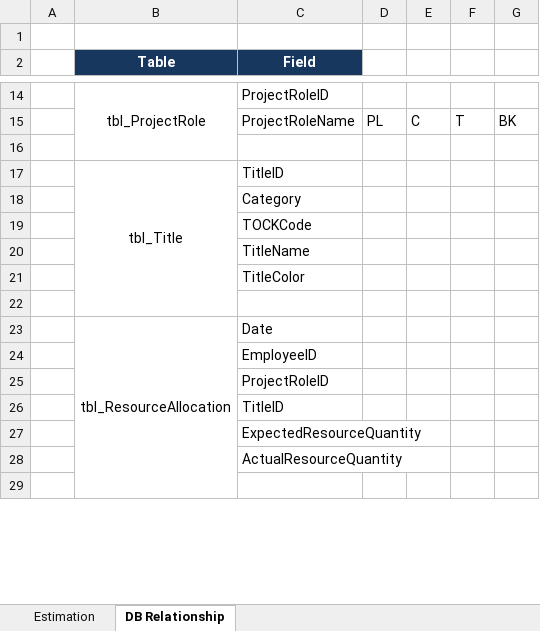
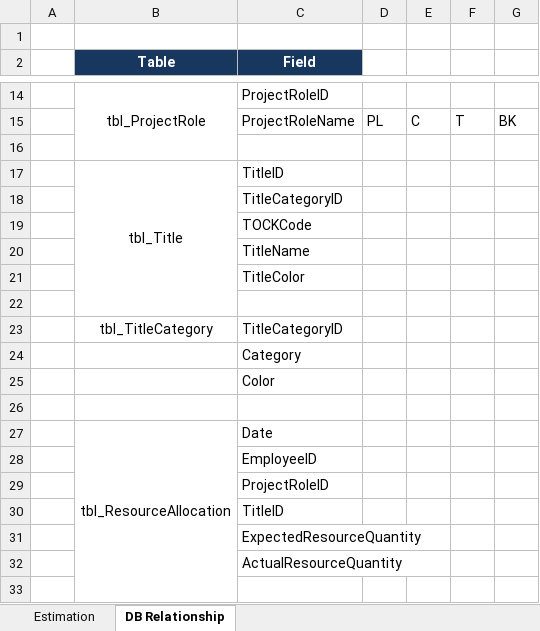
Before and after one commit to phamthai1912/LFCRM, an Excel workbook: LFCRM.xlsx, sheet DB Relationship, drawn as a sheet; only a part is shown, gaps mark what is left out; values as stored, in another font and other column widths than the file's, no borders; removed rows and columns are numbered as before the commit, all else as after; the diff names each change by its address in the sheet, - before the commit and + after, or states it on an @@ line.

```diff
--- a/LFCRM.xlsx (sheet DB Relationship)
+++ b/LFCRM.xlsx (sheet DB Relationship)
-B17:B22 merged
+B17:B22 merged
-C18 (Field): Category
+C18 (Field): TitleCategoryID
+row 22: (empty)
+row 23:  | tbl_TitleCategory | TitleCategoryID
+row 24:  |  | Category
+row 25:  |  | Color
```
Also changed, not shown: sheet Estimation, hidden cells, 1 other file.
